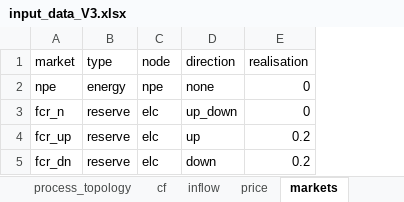
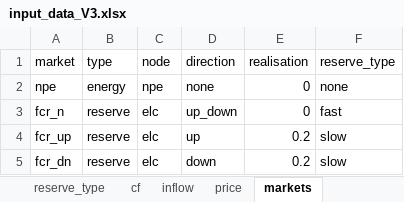
Before and after one commit to predicer-tools/Predicer, an Excel workbook: input_data/input_data_V3.xlsx, sheet markets, drawn as a sheet; values as stored, in another font and other column widths than the file's, no borders; the diff names each change by its address in the sheet, - before the commit and + after, or states it on an @@ line.

Commit message:
Ramp rates added
Ramp rates with reserves
Small improvements

```diff
--- a/input_data/input_data_V3.xlsx (sheet markets)
+++ b/input_data/input_data_V3.xlsx (sheet markets)
+sheet tab: reserve_type
+column F (reserve_type), rows 2-5: none | fast | slow | slow
```
Also changed, not shown: sheet price, sheet fixed_ts, sheet process_topology, sheet scenarios, sheet processes, 5 other files.
